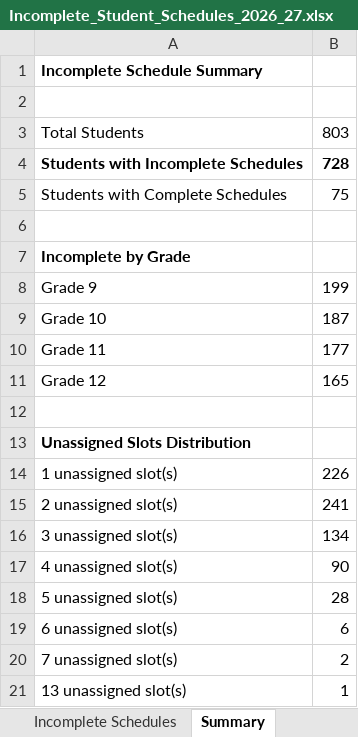
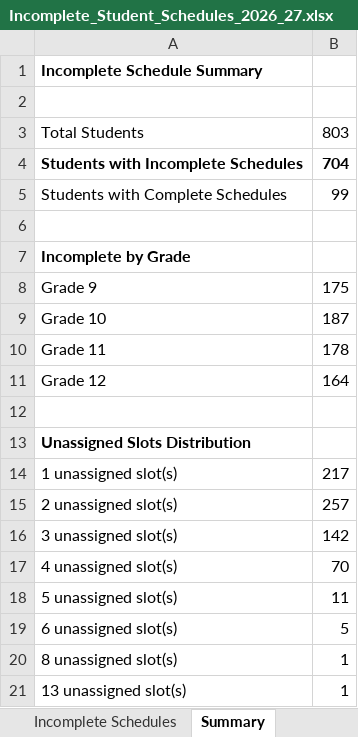
Before and after one commit to jciofalopowerllc-stack/sat-course, an Excel workbook: Incomplete_Student_Schedules_2026_27.xlsx, sheet Summary, drawn as a sheet; values as stored, in another font and other column widths than the file's, no borders; removed rows and columns are numbered as before the commit, all else as after; the diff names each change by its address in the sheet, - before the commit and + after, or states it on an @@ line.

```diff
--- a/Incomplete_Student_Schedules_2026_27.xlsx (sheet Summary)
+++ b/Incomplete_Student_Schedules_2026_27.xlsx (sheet Summary)
-B4: 728
+B4: 704
-B5: 75
+B5: 99
-B8: 199
+B8: 175
-B10: 177
+B10: 178
-B11: 165
+B11: 164
-B14: 226
+B14: 217
-B15: 241
+B15: 257
-B16: 134
+B16: 142
-B17: 90
+B17: 70
-B18: 28
+B18: 11
-B19: 6
+B19: 5
-row 20: 7 unassigned slot(s) | 2
+row 20: 8 unassigned slot(s) | 1
```
Also changed, not shown: sheet Incomplete Schedules, Master_Section_Report_2026_27.xlsx, Preflight_Validation_Report.xlsx, 14 other files.
